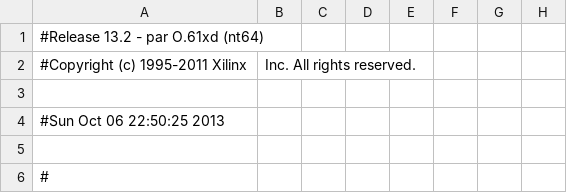
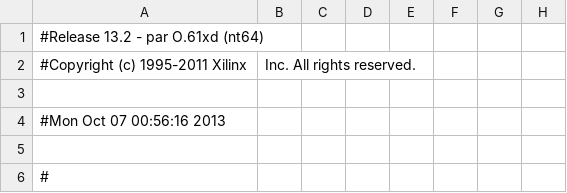
Before and after one commit to Poornima-Muthukumar/CG3207, a CSV file: LAB2_pad.csv, drawn as a sheet; only a part is shown; the diff names each change by its address in the sheet, - before the commit and + after, or states it on an @@ line.

```diff
--- a/LAB2_pad.csv
+++ b/LAB2_pad.csv
-A4: #Sun Oct 06 22:50:25 2013
+A4: #Mon Oct 07 00:56:16 2013
```
Also changed, not shown: 34 other files.
